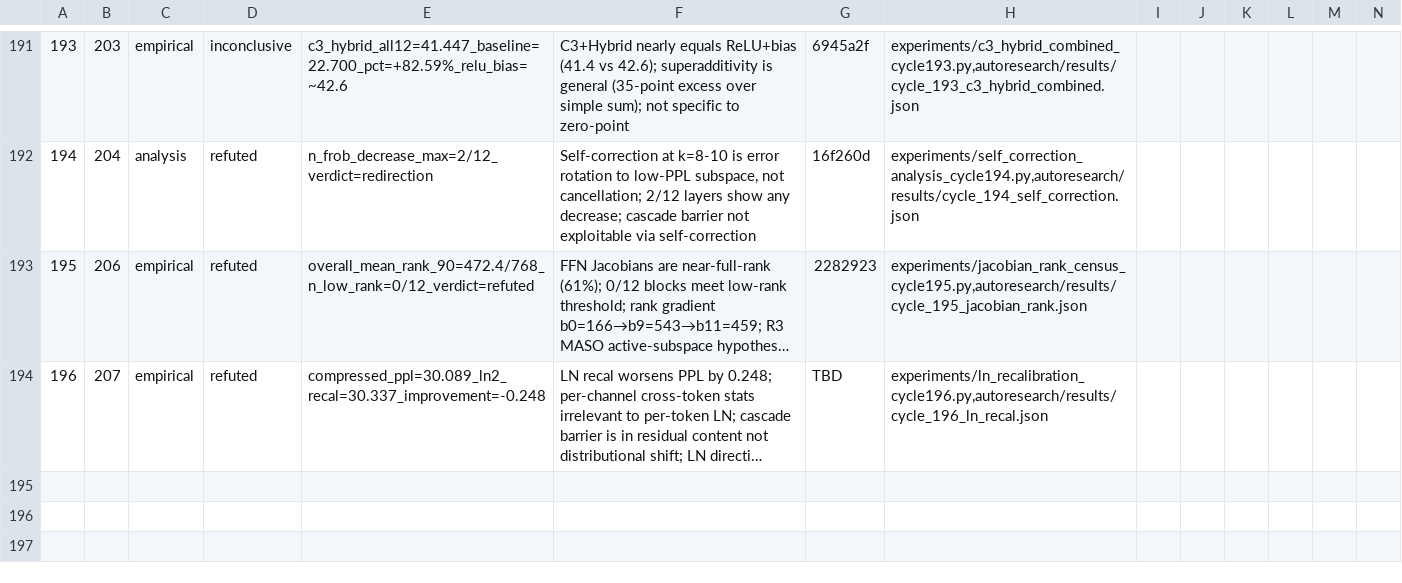
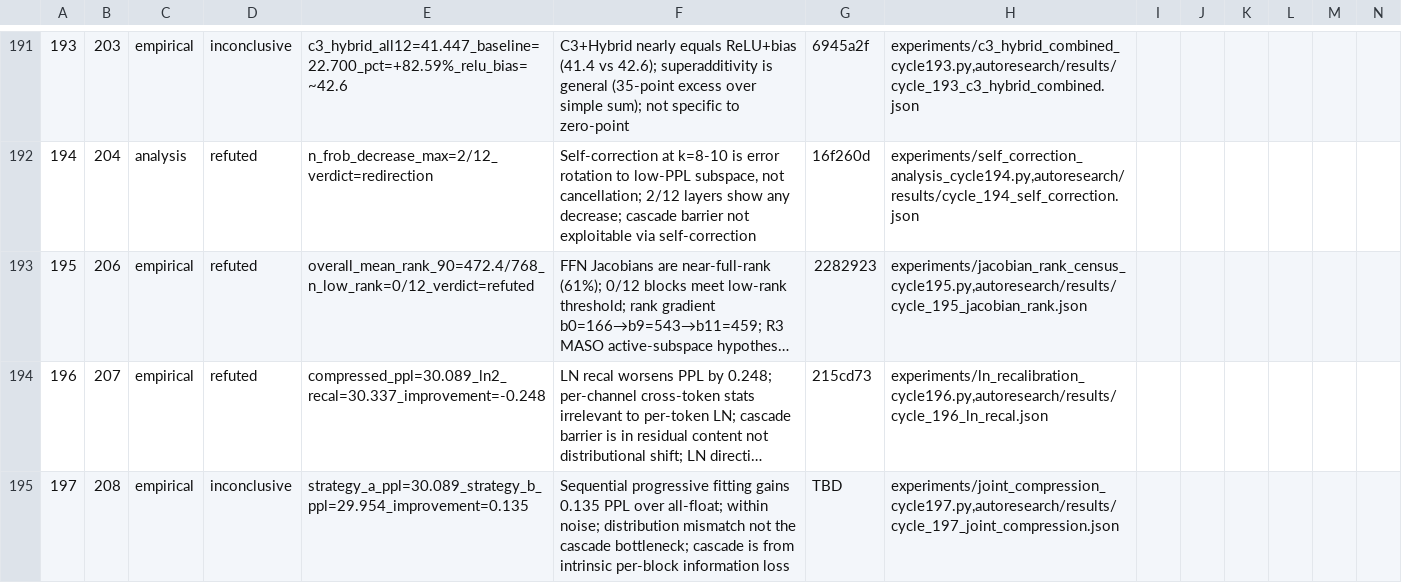
Before and after one commit to mihaibujanca/quant_aware_training, a TSV file: autoresearch/logs/experiments.tsv, drawn as a sheet; only a part is shown, gaps mark what is left out; long unchanged cells end in …; rows hold the shown columns only; the diff names each change by its address in the sheet, - before the commit and + after, or states it on an @@ line.

```diff
--- a/autoresearch/logs/experiments.tsv
+++ b/autoresearch/logs/experiments.tsv
-G194: TBD
+G194: 215cd73
+row 195: 197 | 208 | empirical | inconclusive | strategy_a_ppl=30.089_strategy_b_ppl=29.954_improvement=0.135 | Sequential progressive fitting gains 0.135 PPL over all-float; within noise; distribution mismatch not the cascade bottleneck; cascade is from intrinsic per-block information loss | TBD | experiments/joint_compression_cycle197.py,autoresearch/results/cycle_197_joint_compression.json
```
Also changed, not shown: 12 other files.
